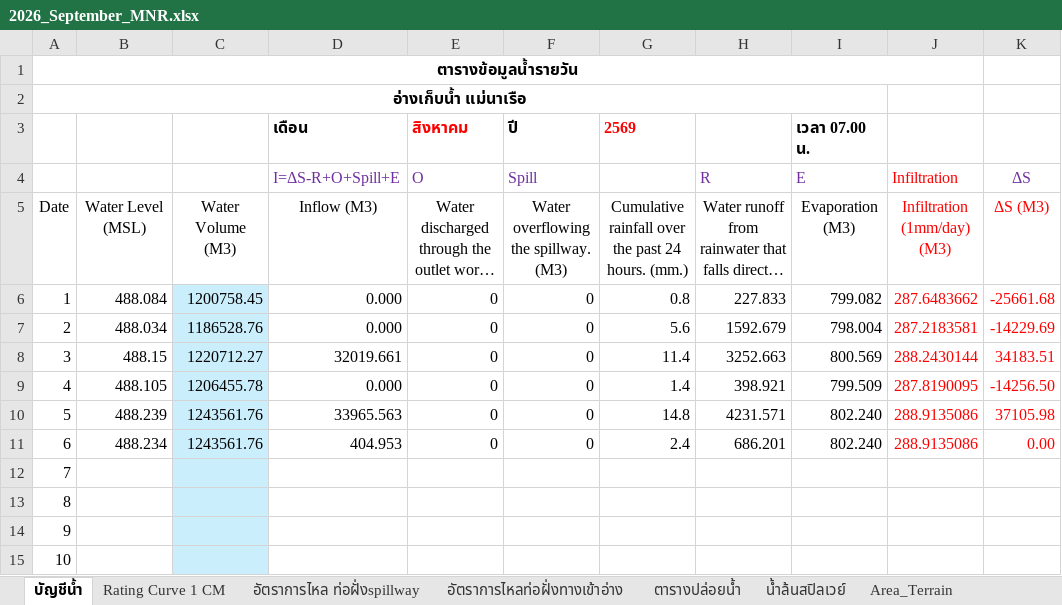
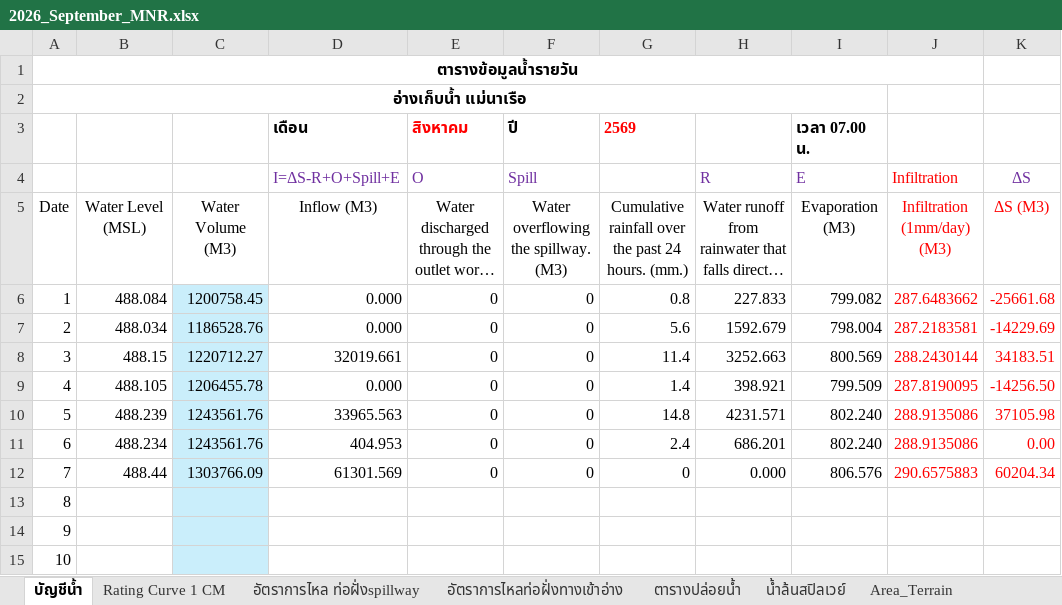
Before and after one commit to mpdox30/maenarua-water-web, an Excel workbook: 01_data/Reservoirs/inflow/2026/2026_September_MNR.xlsx, sheet บัญชีน้ำ, drawn as a sheet; only a part is shown; long unchanged cells end in …; values as stored, in another font and other column widths than the file's, no borders; conditional formats not drawn; the diff names each change by its address in the sheet, - before the commit and + after, or states it on an @@ line.

```diff
--- a/01_data/Reservoirs/inflow/2026/2026_September_MNR.xlsx (sheet บัญชีน้ำ)
+++ b/01_data/Reservoirs/inflow/2026/2026_September_MNR.xlsx (sheet บัญชีน้ำ)
-B12: (empty)
+B12: 488.44
-C12: (empty)
+C12: 1303766.09
-D12 (เดือน): (empty)
+D12 (เดือน): 61301.569
-E12 (สิงหาคม): (empty)
+E12 (สิงหาคม): 0
-F12 (ปี): (empty)
+F12 (ปี): 0
-G12 (2569): (empty)
+G12 (2569): 0
-H12: (empty)
+H12: 0.000
-I12 (เวลา 07.00 น.): (empty)
+I12 (เวลา 07.00 น.): 806.576
-J12: (empty)
+J12: 290.6575883
-K12: (empty)
+K12: 60204.34
```
Also changed, not shown: 1 other file.
